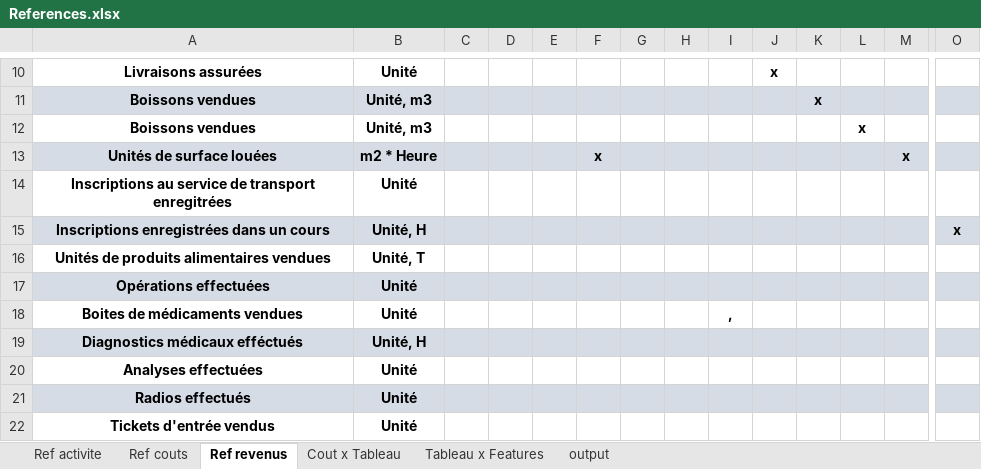
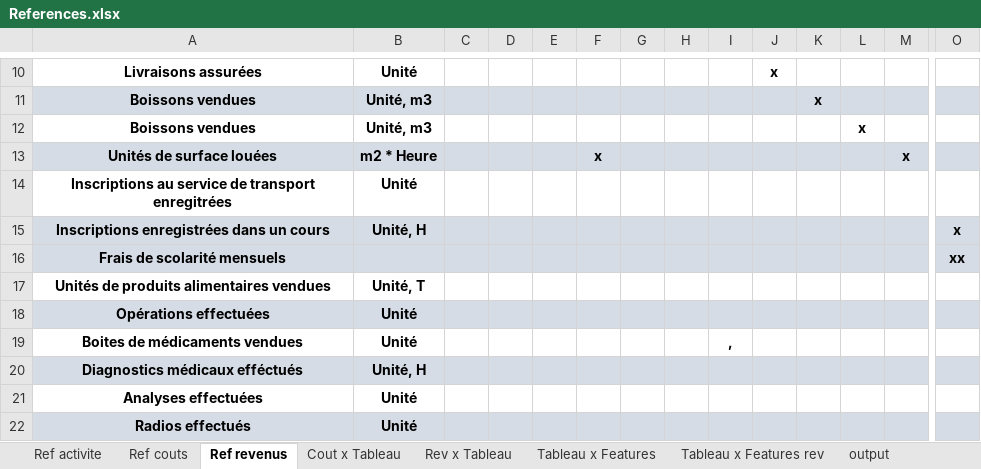
Before and after one commit to theblackhawk3/Antofagasta, an Excel workbook: module classe projet/ModulePrincipal/References.xlsx, sheet Ref revenus, drawn as a sheet; only a part is shown, gaps mark what is left out; the shorter side is filled out with more unchanged rows; values as stored, in another font and other column widths than the file's, no borders; rows hold the shown columns only; the diff names each change by its address in the sheet, - before the commit and + after, or states it on an @@ line.

```diff
--- a/module classe projet/ModulePrincipal/References.xlsx (sheet Ref revenus)
+++ b/module classe projet/ModulePrincipal/References.xlsx (sheet Ref revenus)
+sheet tab: Rev x Tableau
+sheet tab: Tableau x Features rev
+row 16: Frais de scolarité mensuels |  |  |  |  |  |  |  |  |  |  |  |  | xx
```
Also changed, not shown: 2 other files.
